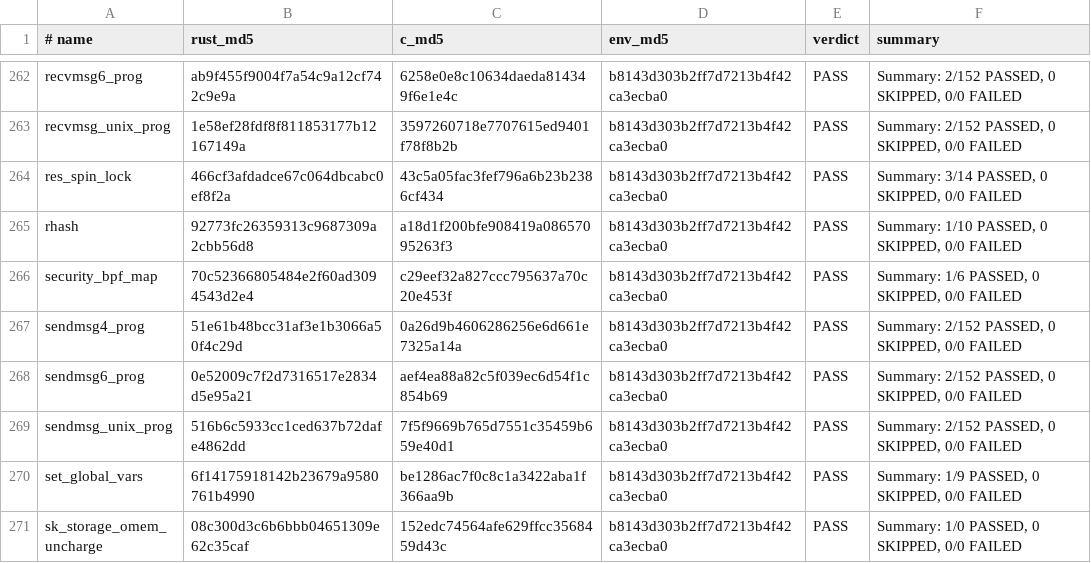
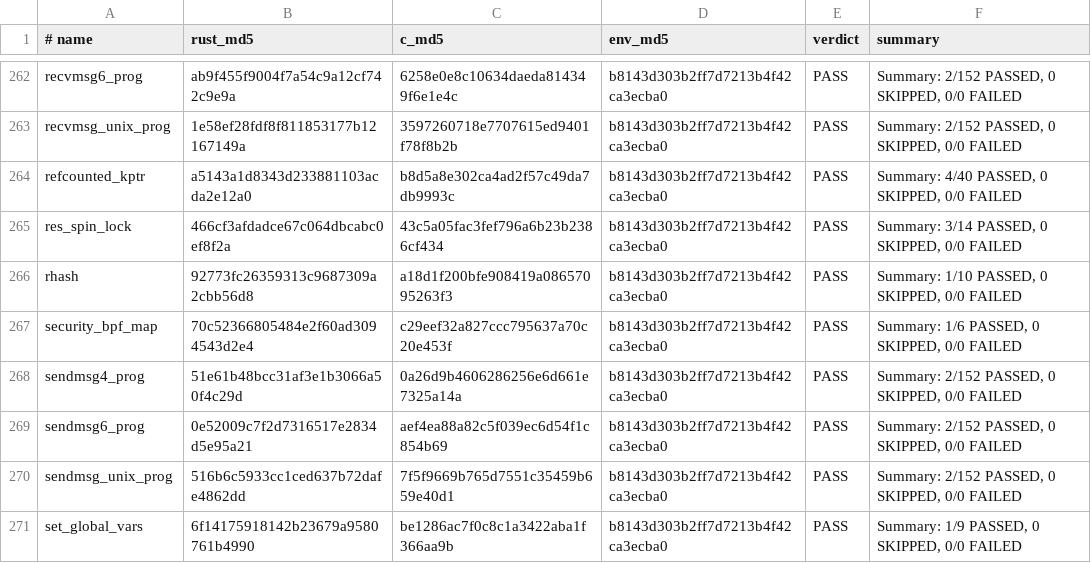
Before and after one commit to prozak/rust-selftests, a TSV file: qemu/gate/baseline.tsv, drawn as a sheet; only a part is shown, gaps mark what is left out; the shorter side is filled out with more unchanged rows.

```diff
--- a/qemu/gate/baseline.tsv
+++ b/qemu/gate/baseline.tsv
@@ -263,2 +263,3 @@ recvmsg6_prog	ab9f455f9004f7a54c9a12cf742c9e9a	6258e0e8c10634daeda814349f6e1e4c
 recvmsg_unix_prog	1e58ef28fdf8f811853177b12167149a	3597260718e7707615ed9401f78f8b2b	b8143d303b2ff7d7213b4f42ca3ecba0	PASS	Summary: 2/152 PASSED, 0 SKIPPED, 0/0 FAILED
+refcounted_kptr	a5143a1d8343d233881103acda2e12a0	b8d5a8e302ca4ad2f57c49da7db9993c	b8143d303b2ff7d7213b4f42ca3ecba0	PASS	Summary: 4/40 PASSED, 0 SKIPPED, 0/0 FAILED
 res_spin_lock	466cf3afdadce67c064dbcabc0ef8f2a	43c5a05fac3fef796a6b23b2386cf434	b8143d303b2ff7d7213b4f42ca3ecba0	PASS	Summary: 3/14 PASSED, 0 SKIPPED, 0/0 FAILED
```
Also changed, not shown: equiv/results/baseline.tsv, 1 other file.
